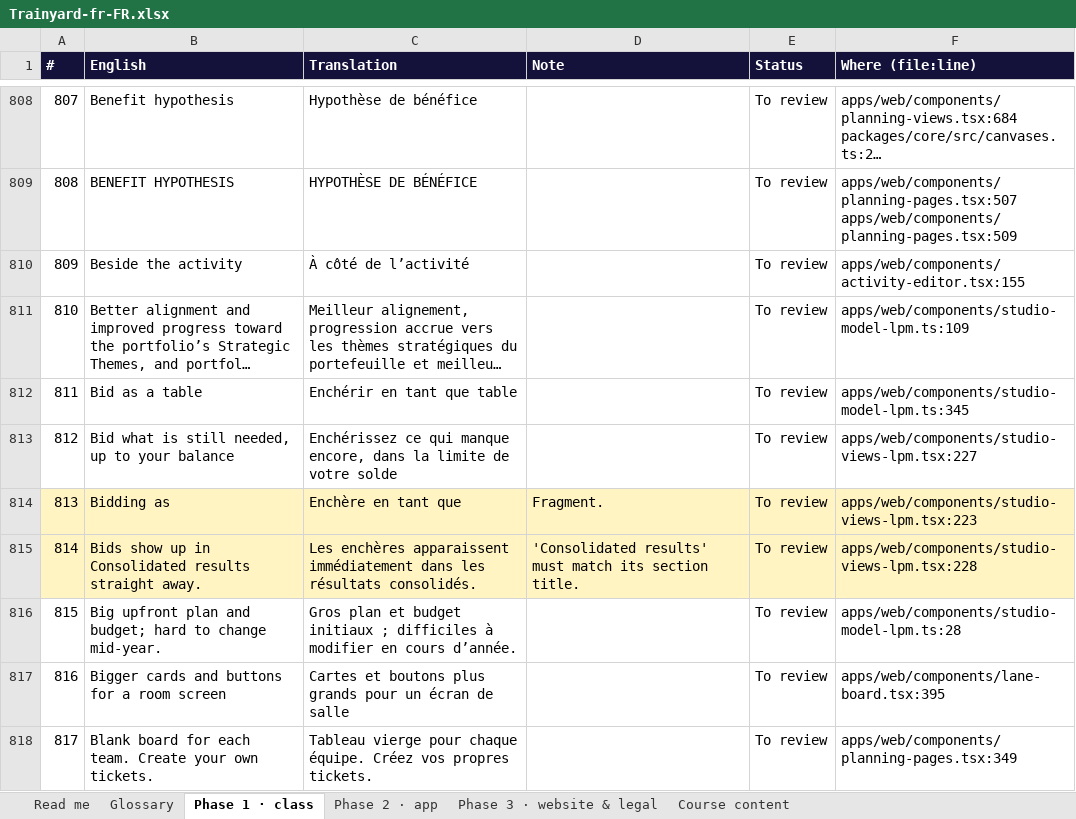
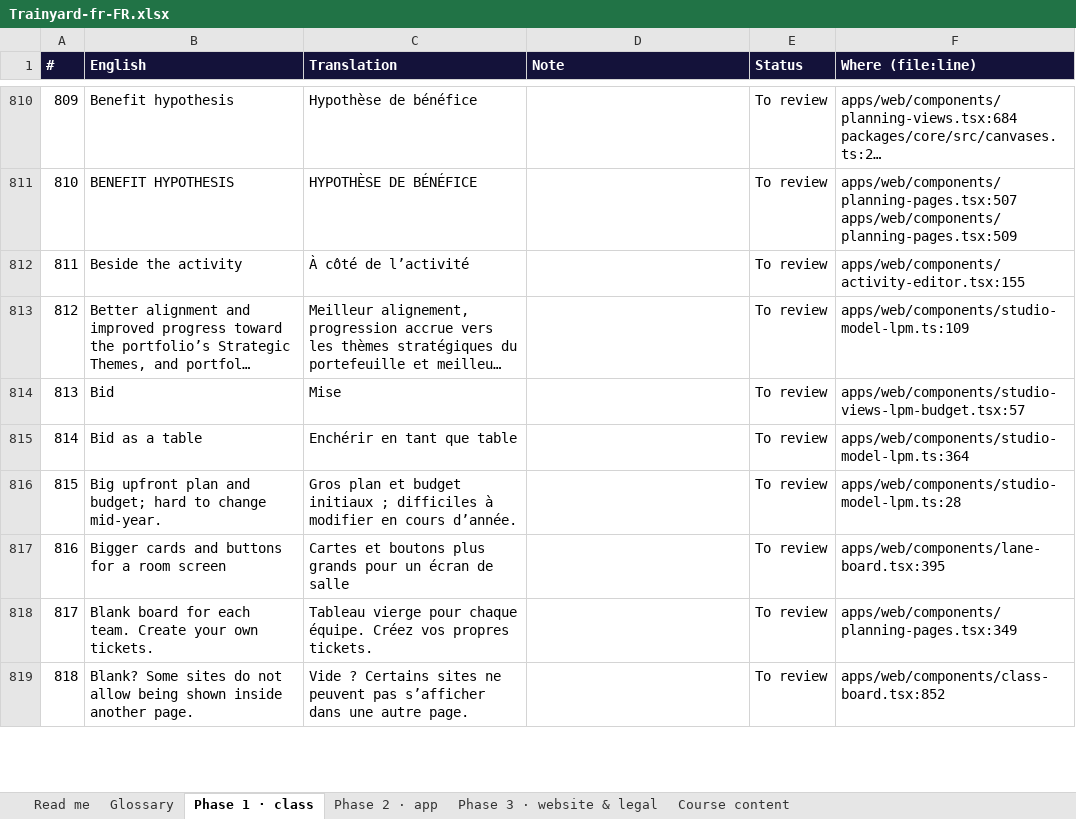
Before and after one commit to mlbwhf/test, an Excel workbook: trainyard/i18n/Trainyard-fr-FR.xlsx, sheet Phase 1 · class, drawn as a sheet; only a part is shown, gaps mark what is left out; the shorter side is filled out with more unchanged rows; long unchanged cells end in …; values as stored, in another font and other column widths than the file's, no borders; removed rows and columns are numbered as before the commit, all else as after; the diff covers the shown part only; the diff names each change by its address in the sheet, - before the commit and + after, or states it on an @@ line.

```diff
--- a/trainyard/i18n/Trainyard-fr-FR.xlsx (sheet Phase 1 · class)
+++ b/trainyard/i18n/Trainyard-fr-FR.xlsx (sheet Phase 1 · class)
@@ column A (#) renumbered from row 23 down @@
+row 814: 813 | Bid | Mise |  | To review | apps/web/components/studio-views-lpm-budget.tsx:57
-F815 (Where (file:line)): apps/web/components/studio-model-lpm.ts:345
+F815 (Where (file:line)): apps/web/components/studio-model-lpm.ts:364
-row 813: 812 | Bid what is still needed, up to your balance | Enchérissez ce qui manque encore, dans la limite de votre solde |  | To review | apps/web/components/studio-views-lpm.tsx:227
-row 814: 813 | Bidding as | Enchère en tant que | Fragment. | To review | apps/web/components/studio-views-lpm.tsx:223
-row 815: 814 | Bids show up in Consolidated results straight away. | Les enchères apparaissent immédiatement dans les résultats consolidés. | 'Consolidated results' must match its section title. | To review | apps/web/components/studio-views-lpm.tsx:228
```
Also changed, not shown: 20 added rows, 11 removed rows and 278 edited cells elsewhere in this sheet, sheet Phase 2 · app, trainyard/i18n/Trainyard-fr-CA.xlsx, 8 other files.
